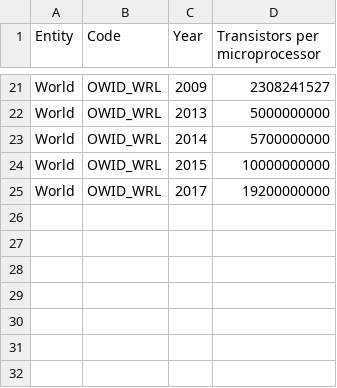
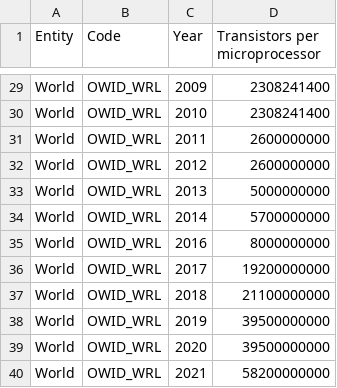
Before and after one commit to batterio/introduction_to_python, a CSV file: 2024/course/data/transistors-per-microprocessor.csv, drawn as a sheet; only a part is shown, gaps mark what is left out; addresses are those after the commit; the diff covers the shown part only; the diff names each change by its address in the sheet, - before the commit and + after, or states it on an @@ line.

Commit message:
updated course 2024

```diff
--- a/2024/course/data/transistors-per-microprocessor.csv
+++ b/2024/course/data/transistors-per-microprocessor.csv
-D29 (Transistors per microprocessor): 2308241527
+D29 (Transistors per microprocessor): 2308241400
+row 30: World | OWID_WRL | 2010 | 2308241400
+row 31: World | OWID_WRL | 2011 | 2600000000
+row 32: World | OWID_WRL | 2012 | 2600000000
-C35 (Year): 2015
+C35 (Year): 2016
-D35 (Transistors per microprocessor): 10000000000
+D35 (Transistors per microprocessor): 8000000000
+row 37: World | OWID_WRL | 2018 | 21100000000
+row 38: World | OWID_WRL | 2019 | 39500000000
+row 39: World | OWID_WRL | 2020 | 39500000000
+row 40: World | OWID_WRL | 2021 | 58200000000
```
Also changed, not shown: 8 added rows and 16 edited cells elsewhere in this file, 28 other files.
